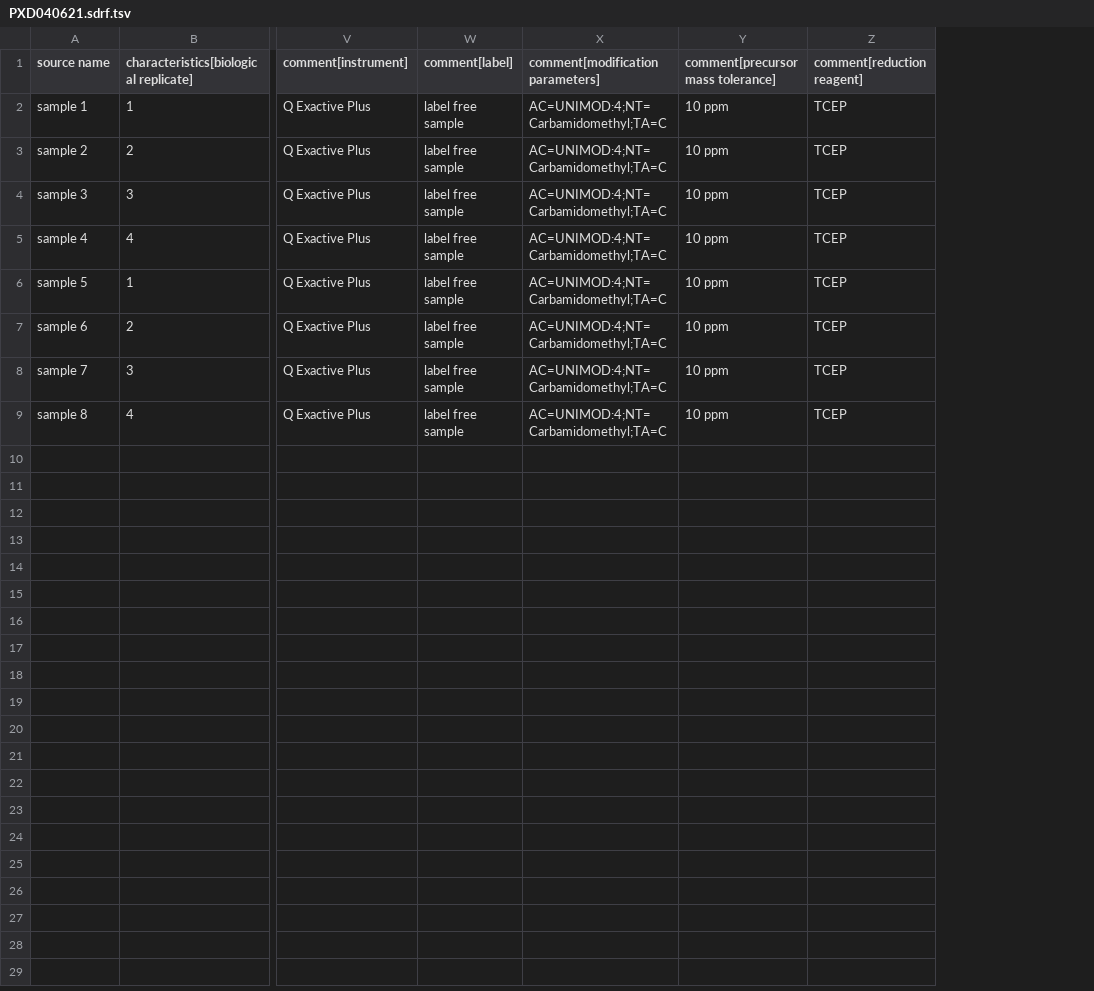
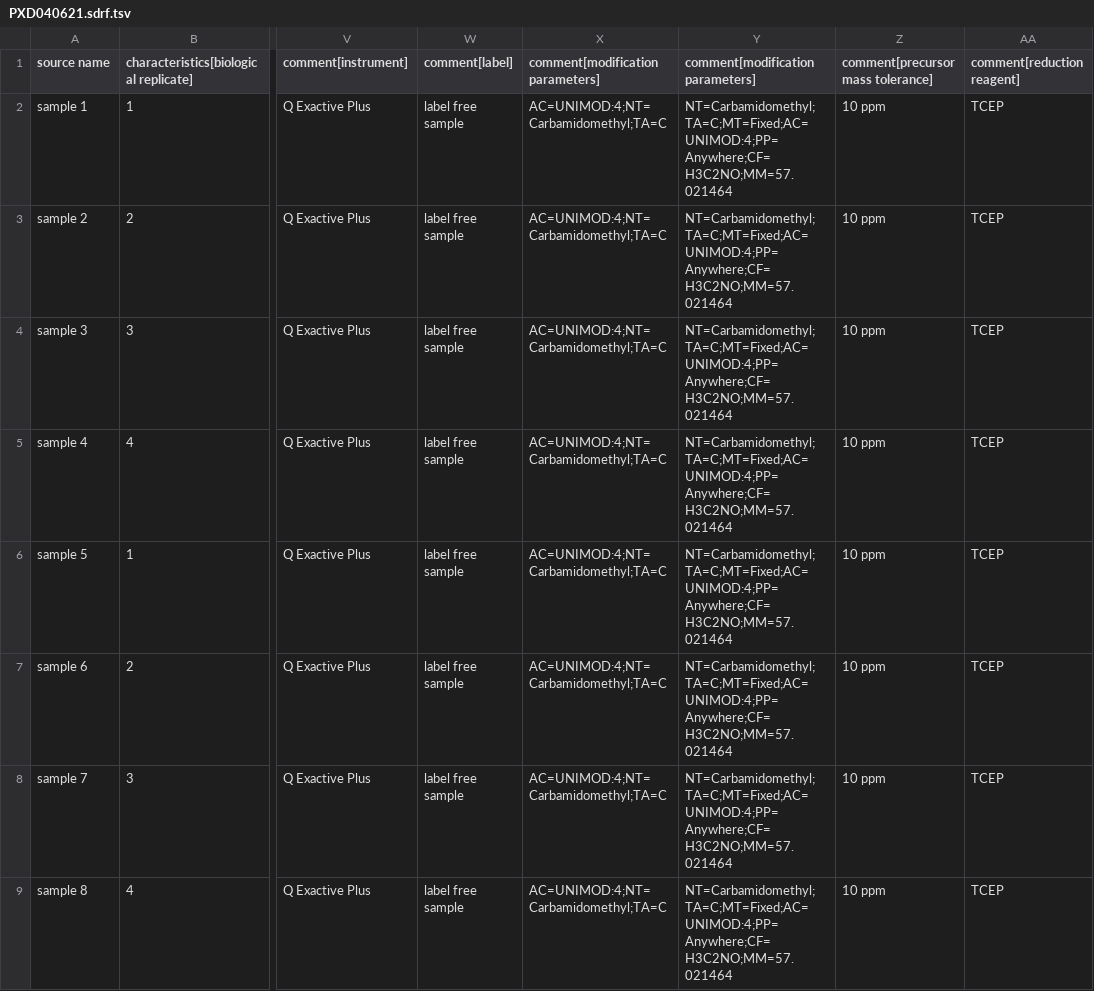
Before and after one commit to biosustain/dsp_course_proteomics_intro, a TSV file: data/PXD040621/PXD040621.sdrf.tsv, drawn as a sheet; only a part is shown, gaps mark what is left out; the diff names each change by its address in the sheet, - before the commit and + after, or states it on an @@ line.

Commit message:
:art: add fixed modifications to SDRF

```diff
--- a/data/PXD040621/PXD040621.sdrf.tsv
+++ b/data/PXD040621/PXD040621.sdrf.tsv
+column Y (comment[modification parameters]), rows 2-9: all NT=Carbamidomethyl;TA=C;MT=Fixed;AC=UNIMOD:4;PP=Anywhere;CF=H3C2NO;MM=57.021464
```
